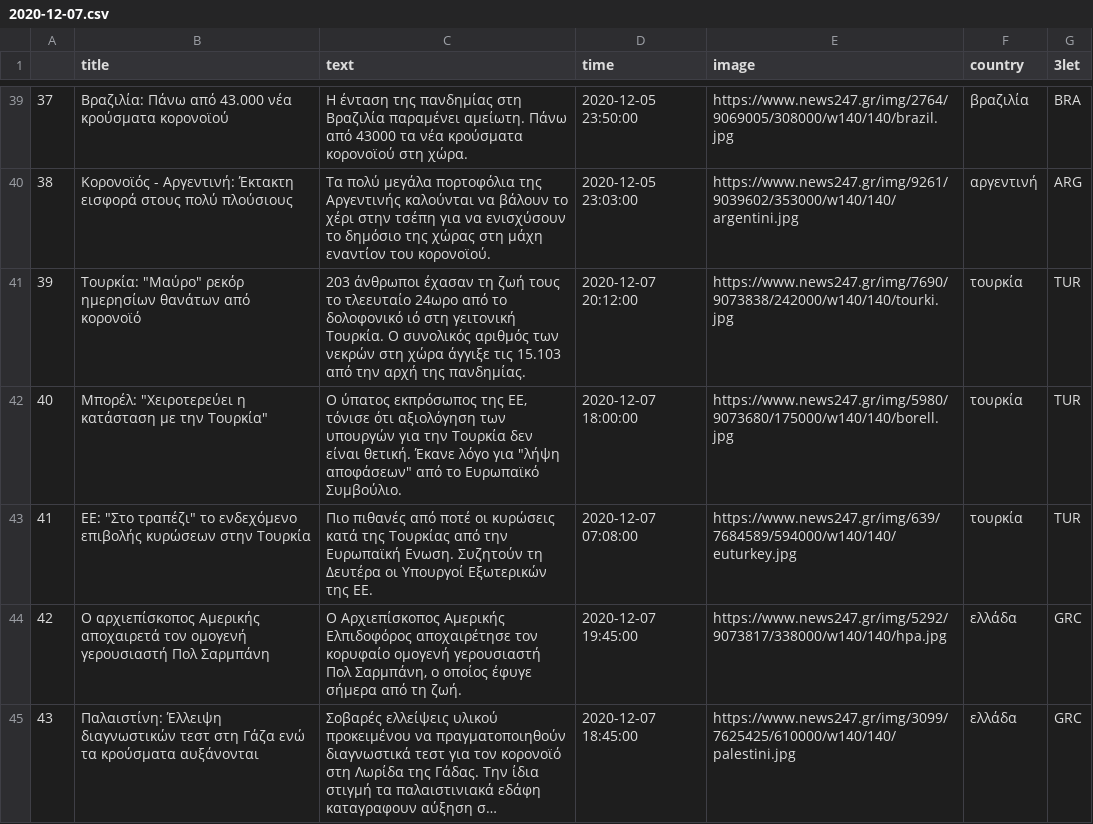
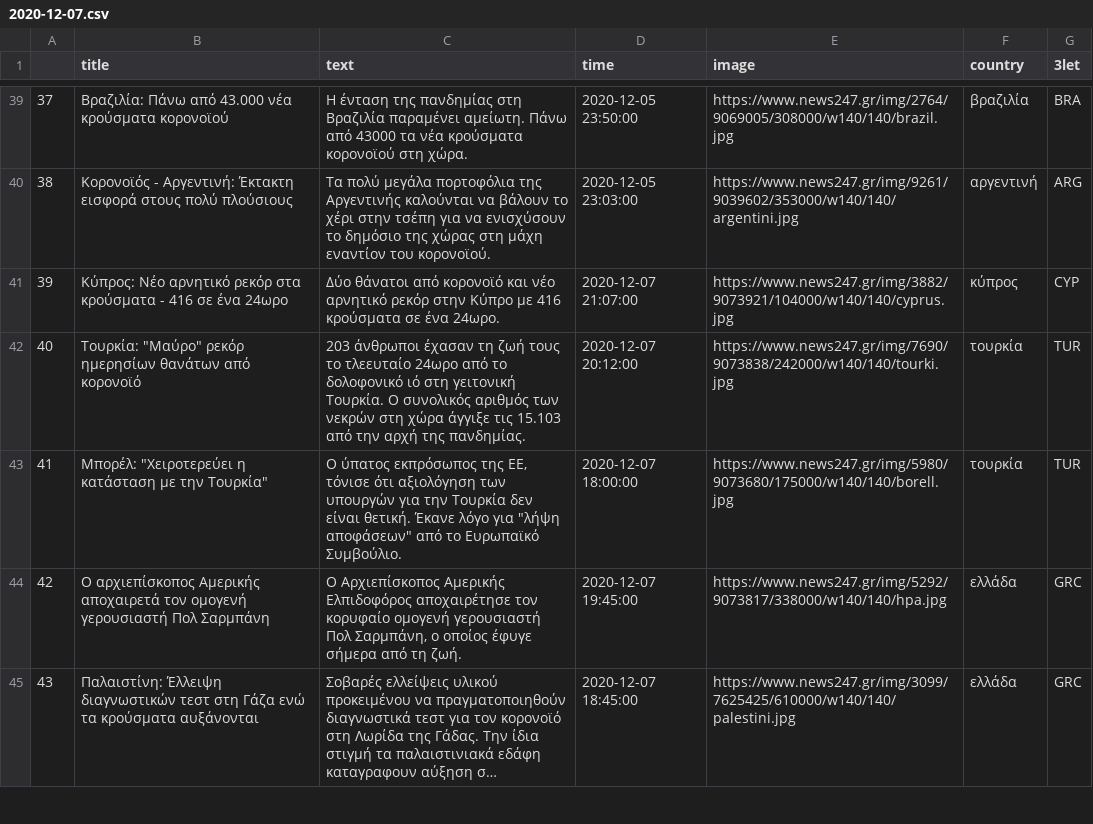
Before and after one commit to mishraranjeet/ekpa-papadimitriou, a CSV file: 2020-12-07.csv, drawn as a sheet; only a part is shown, gaps mark what is left out; long unchanged cells end in ….

```diff
--- a/2020-12-07.csv
+++ b/2020-12-07.csv
@@ -40,5 +40,5 @@
 38, Κορονοϊός - Αργεντινή: Έκτακτη εισφορά στους πολύ πλούσιους ,Τα πολύ μεγάλα πορτοφόλια της Αργεντινής καλούνται να βάλουν το χέρι στην τσέπη για να ενισχύσουν το δημόσιο της χώρας στη μάχη εναντίον του κορονοϊού. ,2020-12-05 23:03:00,https://www.news247.gr/img/9261/9039602/353000/w140/140/argentini.jpg,αργεντινή,ARG
-39," Τουρκία: ""Μαύρο"" ρεκόρ ημερησίων θανάτων από κορονοϊό ",203 άνθρωποι έχασαν τη ζωή τους το τλεευταίο 24ωρο από το δολοφονικό ιό στη γειτονική Τουρκία. Ο συνολικός αριθμός των νεκρών στη χώρα άγγιξε τις 15.103 από την αρχή της πανδημίας.,2020-12-07 20:12:00,https://www.news247.gr/img/7690/9073838/242000/w140/140/tourki.jpg,τουρκία,TUR
-40," Μπορέλ: ""Χειροτερεύει η κατάσταση με την Τουρκία"" ","Ο ύπατος εκπρόσωπος της ΕΕ, τόνισε ότι αξιολόγηση των υπουργών για την Τουρκία δεν είναι θετική. Έκανε λόγο για ""λήψη αποφάσεων"" από το Ευρωπαϊκό Συμβούλιο.",2020-12-07 18:00:00,https://www.news247.gr/img/5980/9073680/175000/w140/140/borell.jpg,τουρκία,TUR
-41," ΕΕ: ""Στο τραπέζι"" το ενδεχόμενο επιβολής κυρώσεων στην Τουρκία ",Πιο πιθανές από ποτέ οι κυρώσεις κατά της Τουρκίας από την Ευρωπαϊκή Ενωση. Συζητούν τη Δευτέρα οι Υπουργοί Εξωτερικών της ΕΕ. ,2020-12-07 07:08:00,https://www.news247.gr/img/639/7684589/594000/w140/140/euturkey.jpg,τουρκία,TUR
+39, Κύπρος: Νέο αρνητικό ρεκόρ στα κρούσματα - 416 σε ένα 24ωρο ,Δύο θάνατοι από κορονοϊό και νέο αρνητικό ρεκόρ στην Κύπρο με 416 κρούσματα σε ένα 24ωρο.,2020-12-07 21:07:00,https://www.news247.gr/img/3882/9073921/104000/w140/140/cyprus.jpg,κύπρος,CYP
+40," Τουρκία: ""Μαύρο"" ρεκόρ ημερησίων θανάτων από κορονοϊό ",203 άνθρωποι έχασαν τη ζωή τους το τλεευταίο 24ωρο από το δολοφονικό ιό στη γειτονική Τουρκία. Ο συνολικός αριθμός των νεκρών στη χώρα άγγιξε τις 15.103 από την αρχή της πανδημίας.,2020-12-07 20:12:00,https://www.news247.gr/img/7690/9073838/242000/w140/140/tourki.jpg,τουρκία,TUR
+41," Μπορέλ: ""Χειροτερεύει η κατάσταση με την Τουρκία"" ","Ο ύπατος εκπρόσωπος της ΕΕ, τόνισε ότι αξιολόγηση των υπουργών για την Τουρκία δεν είναι θετική. Έκανε λόγο για ""λήψη αποφάσεων"" από το Ευρωπαϊκό Συμβούλιο.",2020-12-07 18:00:00,https://www.news247.gr/img/5980/9073680/175000/w140/140/borell.jpg,τουρκία,TUR
 42, Ο αρχιεπίσκοπος Αμερικής αποχαιρετά τον ομογενή γερουσιαστή Πολ Σαρμπάνη ,"Ο Αρχιεπίσκοπος Αμερικής Ελπιδοφόρος αποχαιρέτησε τον κορυφαίο ομογενή γερουσιαστή Πολ Σαρμπάνη, ο οποίος έφυγε σήμερα από τη ζωή.",2020-12-07 19:45:00,https://www.news247.gr/img/5292/9073817/338000/w140/140/hpa.jpg,ελλάδα,GRC
```
Also changed, not shown: capital.csv, iefimerida.csv, 2 other files.
